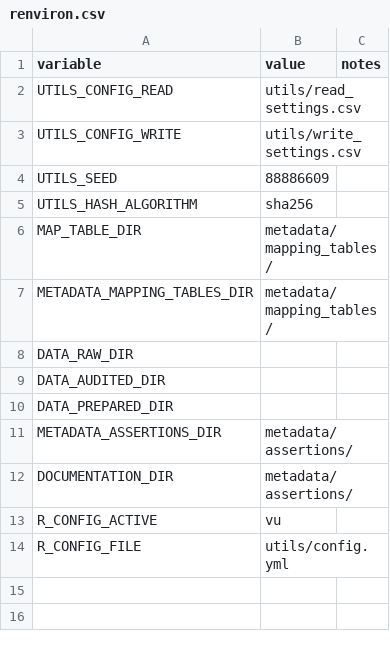
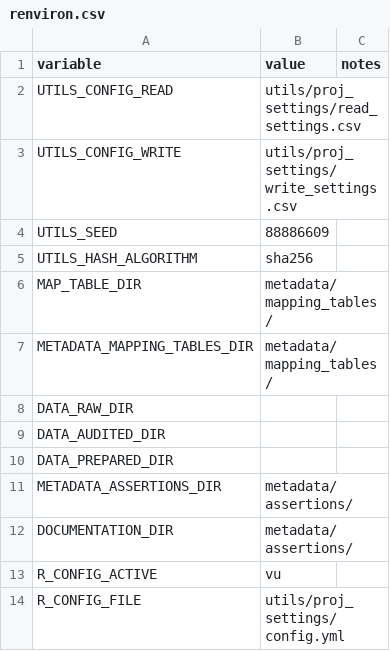
Before and after one commit to ed2c/1cho_ins_preparation_r, a CSV file: utils/proj_settings/renviron.csv (was utils/renviron.csv), drawn as a sheet.

Commit message:
move: some utils in subfolders

```diff
--- a/utils/renviron.csv
+++ b/utils/proj_settings/renviron.csv
@@ -1,4 +1,4 @@
 variable;value;notes
-UTILS_CONFIG_READ;utils/read_settings.csv;
-UTILS_CONFIG_WRITE;utils/write_settings.csv;
+UTILS_CONFIG_READ;utils/proj_settings/read_settings.csv;
+UTILS_CONFIG_WRITE;utils/proj_settings/write_settings.csv;
 UTILS_SEED;88886609;
@@ -13,2 +13,2 @@ DOCUMENTATION_DIR;metadata/assertions/;
 R_CONFIG_ACTIVE;vu;
-R_CONFIG_FILE;utils/config.yml;
+R_CONFIG_FILE;utils/proj_settings/config.yml;
```
Also changed, not shown: 14 other files.
